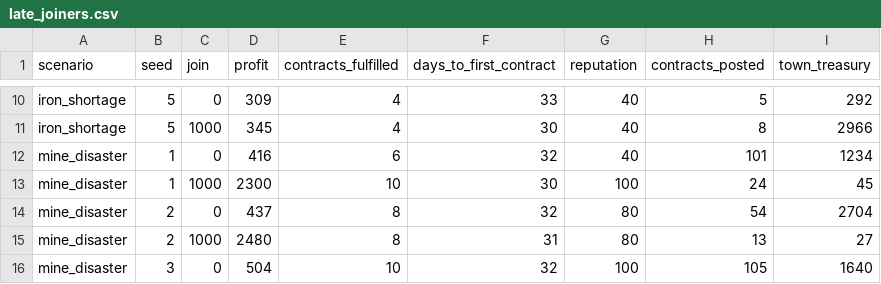
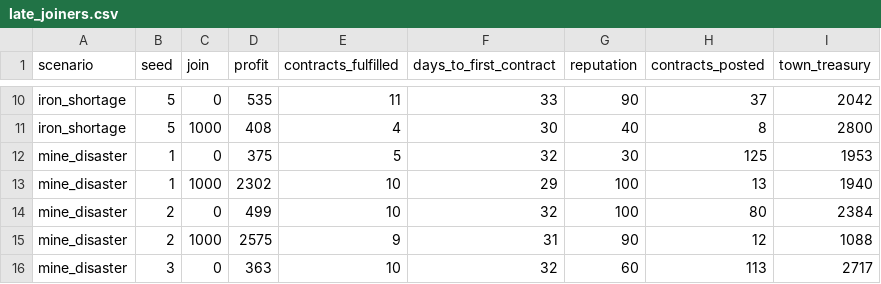
Before and after one commit to Adiezc/questless, a CSV file: experiments/results/late_joiners.csv, drawn as a sheet; only a part is shown, gaps mark what is left out; the diff covers the shown part only; the diff names each change by its address in the sheet, - before the commit and + after, or states it on an @@ line.

```diff
--- a/experiments/results/late_joiners.csv
+++ b/experiments/results/late_joiners.csv
-D10 (profit): 309
+D10 (profit): 535
-E10 (contracts_fulfilled): 4
+E10 (contracts_fulfilled): 11
-G10 (reputation): 40
+G10 (reputation): 90
-H10 (contracts_posted): 5
+H10 (contracts_posted): 37
-I10 (town_treasury): 292
+I10 (town_treasury): 2042
-D11 (profit): 345
+D11 (profit): 408
-I11 (town_treasury): 2966
+I11 (town_treasury): 2800
-D12 (profit): 416
+D12 (profit): 375
-E12 (contracts_fulfilled): 6
+E12 (contracts_fulfilled): 5
-G12 (reputation): 40
+G12 (reputation): 30
-H12 (contracts_posted): 101
+H12 (contracts_posted): 125
-I12 (town_treasury): 1234
+I12 (town_treasury): 1953
-D13 (profit): 2300
+D13 (profit): 2302
-F13 (days_to_first_contract): 30
+F13 (days_to_first_contract): 29
-H13 (contracts_posted): 24
+H13 (contracts_posted): 13
-I13 (town_treasury): 45
+I13 (town_treasury): 1940
-D14 (profit): 437
+D14 (profit): 499
-E14 (contracts_fulfilled): 8
+E14 (contracts_fulfilled): 10
-G14 (reputation): 80
+G14 (reputation): 100
-H14 (contracts_posted): 54
+H14 (contracts_posted): 80
-I14 (town_treasury): 2704
+I14 (town_treasury): 2384
-D15 (profit): 2480
+D15 (profit): 2575
-E15 (contracts_fulfilled): 8
+E15 (contracts_fulfilled): 9
-G15 (reputation): 80
+G15 (reputation): 90
-H15 (contracts_posted): 13
+H15 (contracts_posted): 12
-I15 (town_treasury): 27
+I15 (town_treasury): 1088
-D16 (profit): 504
+D16 (profit): 363
-G16 (reputation): 100
+G16 (reputation): 60
-H16 (contracts_posted): 105
+H16 (contracts_posted): 113
-I16 (town_treasury): 1640
+I16 (town_treasury): 2717
```
Also changed, not shown: 1 added row, 1 removed row and 105 edited cells elsewhere in this file, experiments/results/runs.csv, 6 other files.
